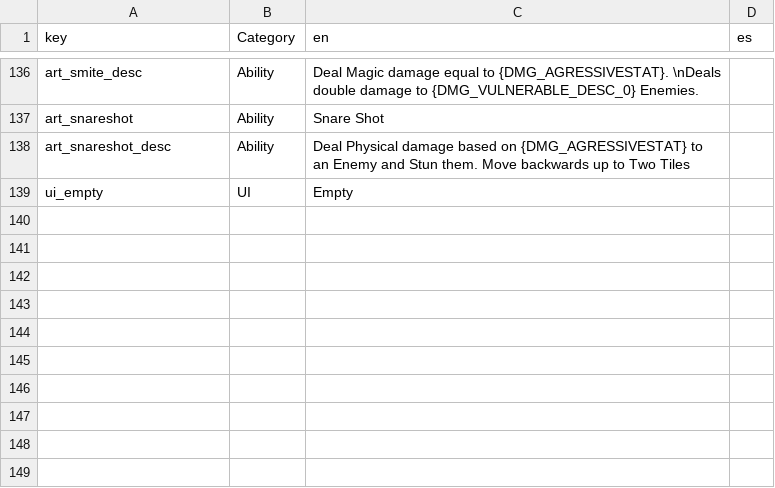
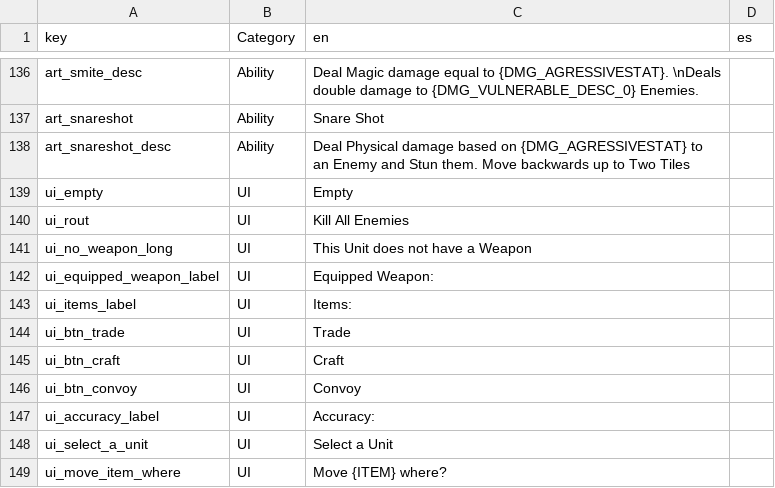
Before and after one commit to AWoodward96/RiseAgain, a CSV file: RESOURCES/Localization/Rise Again Localization - Localization.csv, drawn as a sheet; only a part is shown, gaps mark what is left out; the diff names each change by its address in the sheet, - before the commit and + after, or states it on an @@ line.

Commit message:
Item Management UI setup

```diff
--- a/RESOURCES/Localization/Rise Again Localization - Localization.csv
+++ b/RESOURCES/Localization/Rise Again Localization - Localization.csv
+row 140: ui_rout | UI | Kill All Enemies
+row 141: ui_no_weapon_long | UI | This Unit does not have a Weapon
+row 142: ui_equipped_weapon_label | UI | Equipped Weapon:
+row 143: ui_items_label | UI | Items:
+row 144: ui_btn_trade | UI | Trade
+row 145: ui_btn_craft | UI | Craft
+row 146: ui_btn_convoy | UI | Convoy
+row 147: ui_accuracy_label | UI | Accuracy:
+row 148: ui_select_a_unit | UI | Select a Unit
+row 149: ui_move_item_where | UI | Move {ITEM} where?
```
Also changed, not shown: 31 other files.
